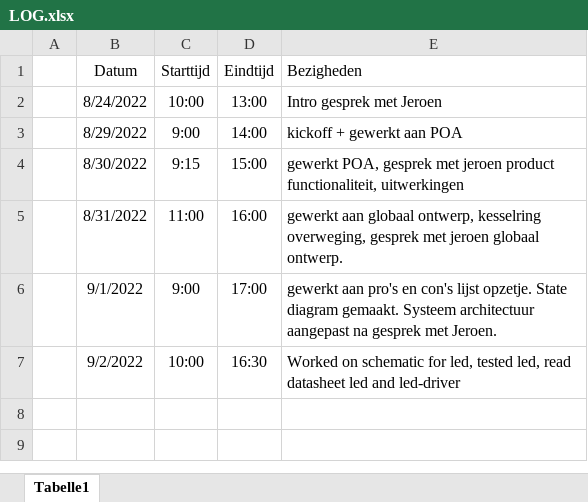
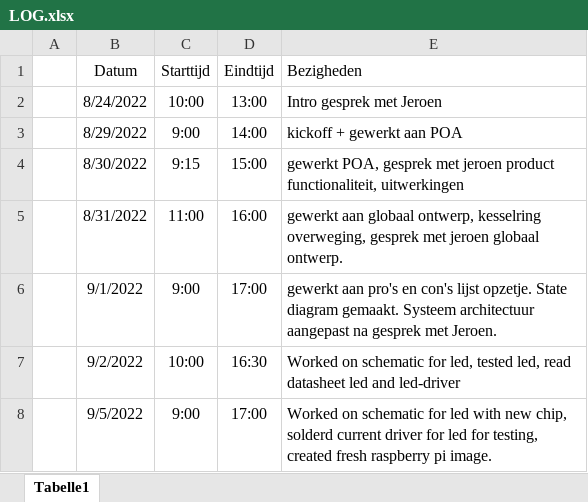
Before and after one commit to Casperdroid5/Water-Quality-Monitor, an Excel workbook: Documentation/LOG.xlsx, sheet Tabelle1, drawn as a sheet; values as stored, in another font and other column widths than the file's, no borders; the diff names each change by its address in the sheet, - before the commit and + after, or states it on an @@ line.

```diff
--- a/Documentation/LOG.xlsx (sheet Tabelle1)
+++ b/Documentation/LOG.xlsx (sheet Tabelle1)
+row 8:  | 9/5/2022 | 9:00 | 17:00 | Worked on schematic for led with new chip, solderd current driver for led for testing, created fresh raspberry pi image.
```
Also changed, not shown: 6 other files.
